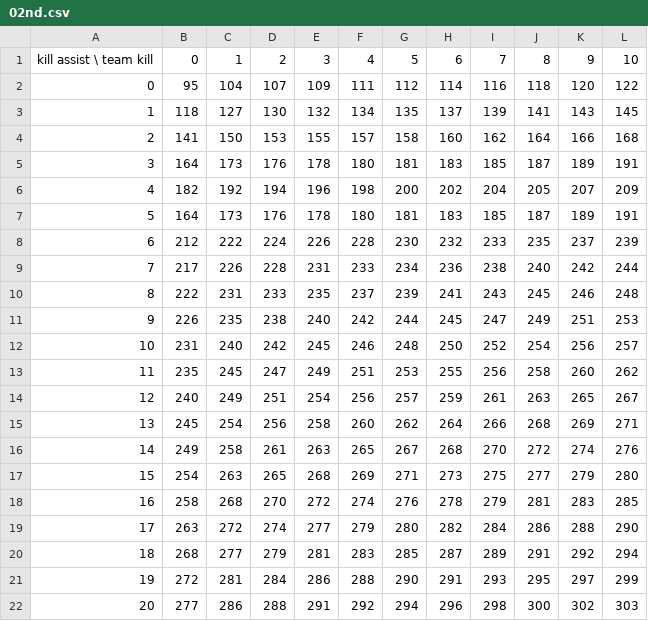
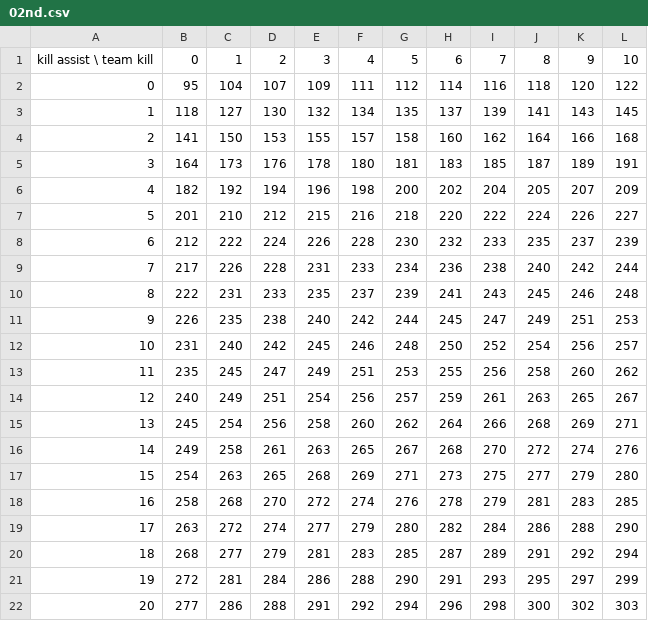
Before and after one commit to yujidn/apex_season13_rankpoint, a CSV file: 02nd.csv, drawn as a sheet.

```diff
--- a/02nd.csv
+++ b/02nd.csv
@@ -6,3 +6,3 @@ kill assist \ team kill,0,1,2,3,4,5,6,7,8,9,10
 4,182,192,194,196,198,200,202,204,205,207,209
-5,164,173,176,178,180,181,183,185,187,189,191
+5,201,210,212,215,216,218,220,222,224,226,227
 6,212,222,224,226,228,230,232,233,235,237,239
```
Also changed, not shown: 01st.csv, 03rd.csv, 6 other files.
